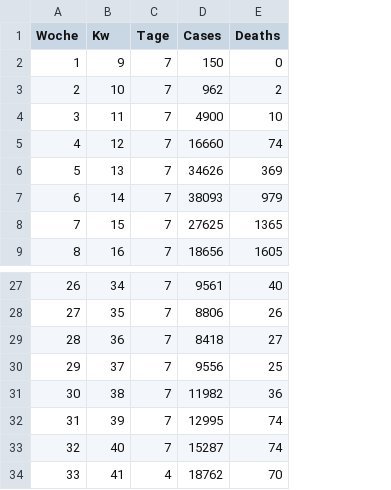
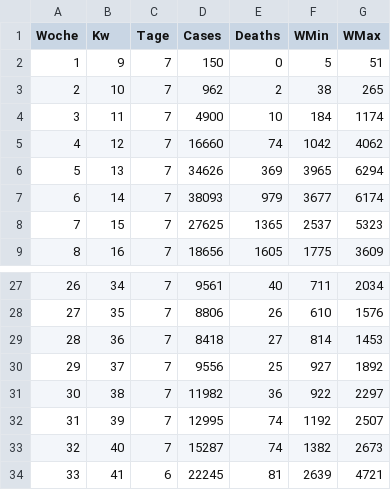
Before and after one commit to Byggvir/R-Example, a CSV file: data/RKI_nach_Kw.csv, drawn as a sheet; only a part is shown, gaps mark what is left out; the diff names each change by its address in the sheet, - before the commit and + after, or states it on an @@ line.

Commit message:
Updated data

```diff
--- a/data/RKI_nach_Kw.csv
+++ b/data/RKI_nach_Kw.csv
+column F (WMin), rows 2-9: 5 | 38 | 184 | 1042 | 3965 | 3677 | 2537 | 1775; rows 27-34: 711 | 610 | 814 | 927 | 922 | 1192 | 1382 | 2639
+column G (WMax), rows 2-9: 51 | 265 | 1174 | 4062 | 6294 | 6174 | 5323 | 3609; rows 27-34: 2034 | 1576 | 1453 | 1892 | 2297 | 2507 | 2673 | 4721
-C34 (Tage): 4
+C34 (Tage): 6
-D34 (Cases): 18762
+D34 (Cases): 22245
-E34 (Deaths): 70
+E34 (Deaths): 81
```
Also changed, not shown: data/Germany.csv, data/RKI_nach_Tag.csv, 1 other file.
